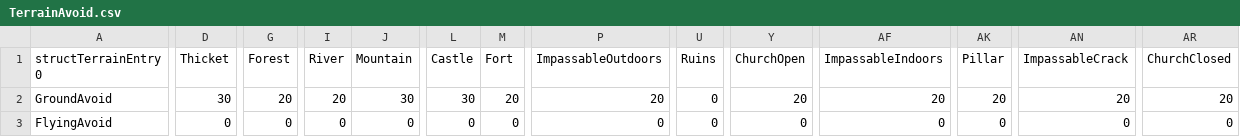
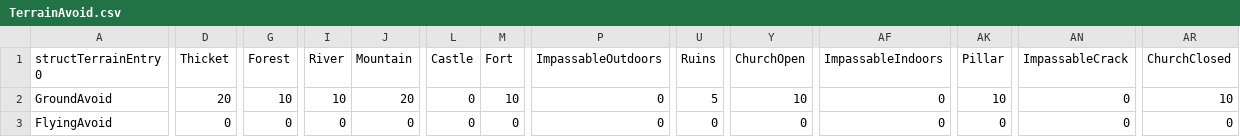
Before and after one commit to CedAodh/Forsetis-Cut, a CSV file: tables/TERRAIN/TerrainAvoid.csv, drawn as a sheet; only a part is shown, gaps mark what is left out; the diff names each change by its address in the sheet, - before the commit and + after, or states it on an @@ line.

```diff
--- a/tables/TERRAIN/TerrainAvoid.csv
+++ b/tables/TERRAIN/TerrainAvoid.csv
-D2 (Thicket): 30
+D2 (Thicket): 20
-G2 (Forest): 20
+G2 (Forest): 10
-I2 (River): 20
+I2 (River): 10
-J2 (Mountain): 30
+J2 (Mountain): 20
-L2 (Castle): 30
+L2 (Castle): 0
-M2 (Fort): 20
+M2 (Fort): 10
-P2 (ImpassableOutdoors): 20
+P2 (ImpassableOutdoors): 0
-U2 (Ruins): 0
+U2 (Ruins): 5
-Y2 (ChurchOpen): 20
+Y2 (ChurchOpen): 10
-AF2 (ImpassableIndoors): 20
+AF2 (ImpassableIndoors): 0
-AK2 (Pillar): 20
+AK2 (Pillar): 10
-AN2 (ImpassableCrack): 20
+AN2 (ImpassableCrack): 0
-AR2 (ChurchClosed): 20
+AR2 (ChurchClosed): 10
```
Also changed, not shown: tables/BATTLE/BattleAnimationDefinitions.csv, tables/ITEMS/ItemData.csv, 44 other files.
